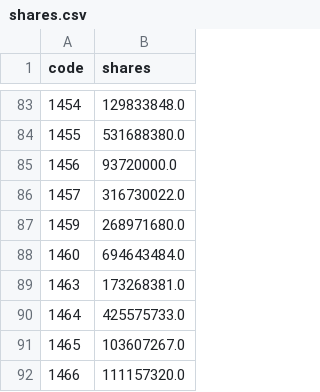
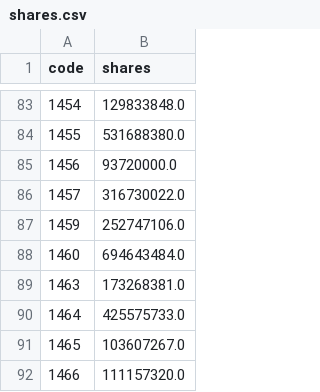
Before and after one commit to stevenhsiehsheng-ctrl/tw-stock-screener, a CSV file: data/extras/shares.csv, drawn as a sheet; only a part is shown, gaps mark what is left out.

```diff
--- a/data/extras/shares.csv
+++ b/data/extras/shares.csv
@@ -86,3 +86,3 @@ code,shares
 1457,316730022.0
-1459,268971680.0
+1459,252747106.0
 1460,694643484.0
```
Also changed, not shown: data/extras/exdiv_upcoming.csv, data/extras/inst.csv, 3 other files.
